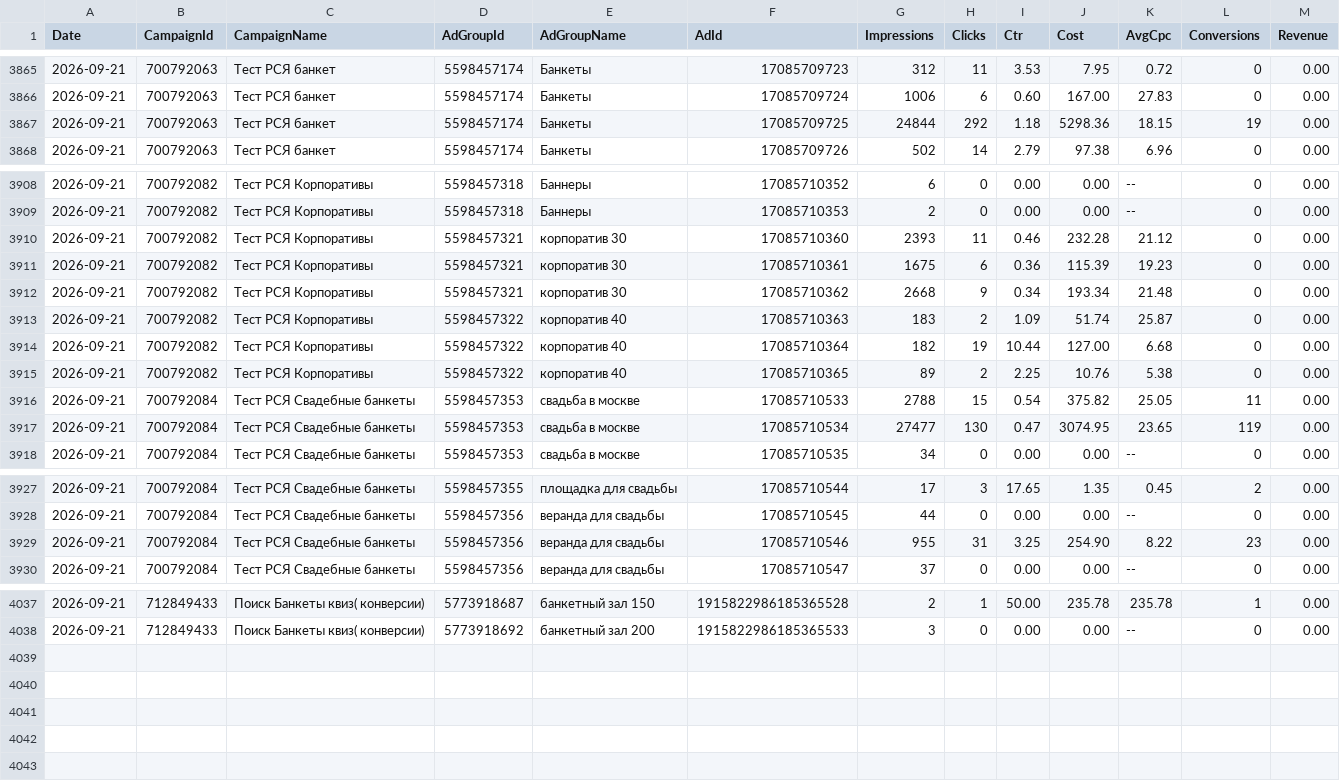
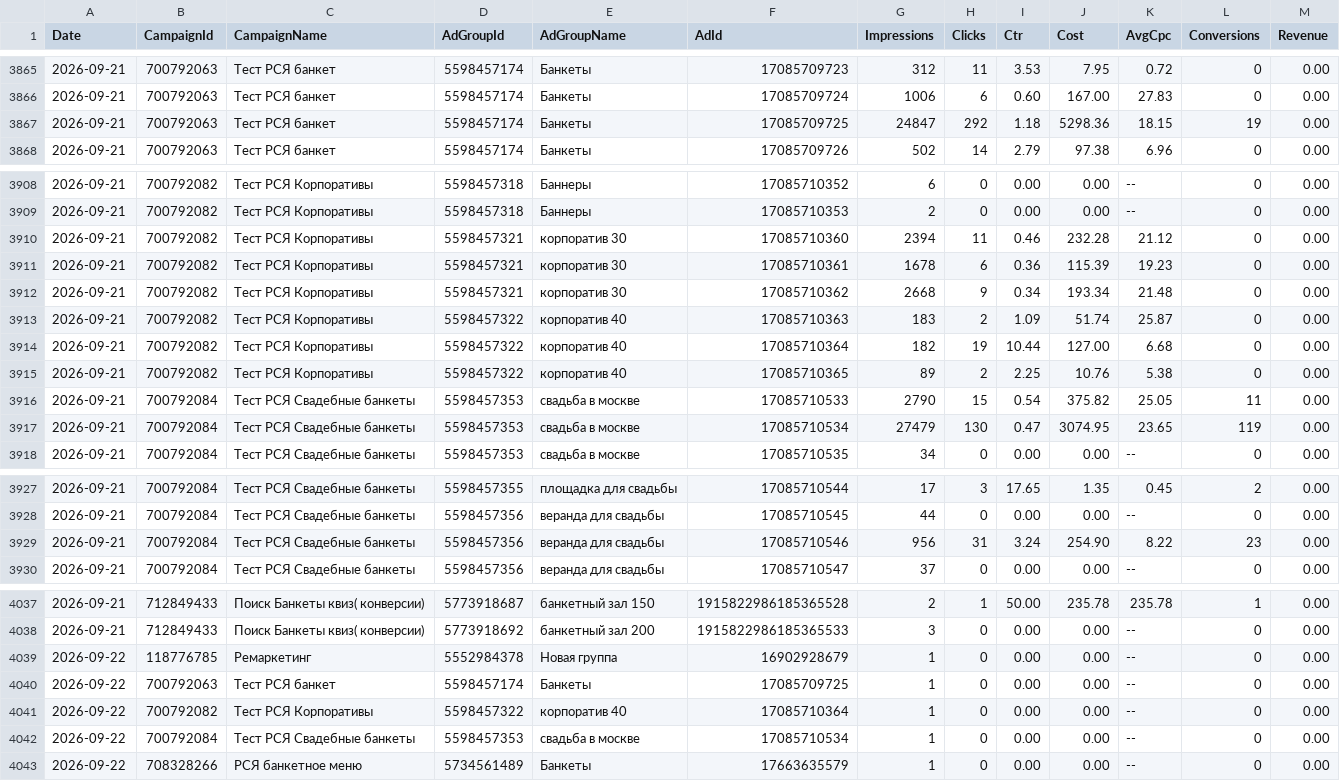
Before and after one commit to Alex19011901/advertising-control-pages, a TSV file: data/direct_report.tsv, drawn as a sheet; only a part is shown, gaps mark what is left out; the diff covers the shown part only.

```diff
--- a/data/direct_report.tsv
+++ b/data/direct_report.tsv
@@ -3866,3 +3866,3 @@ Date	CampaignId	CampaignName	AdGroupId	AdGroupName	AdId	Impressions	Clicks	Ctr	C
 2026-09-21	700792063	Тест РСЯ банкет	5598457174	Банкеты	17085709724	1006	6	0.60	167.00	27.83	0	0.00
-2026-09-21	700792063	Тест РСЯ банкет	5598457174	Банкеты	17085709725	24844	292	1.18	5298.36	18.15	19	0.00
+2026-09-21	700792063	Тест РСЯ банкет	5598457174	Банкеты	17085709725	24847	292	1.18	5298.36	18.15	19	0.00
 2026-09-21	700792063	Тест РСЯ банкет	5598457174	Банкеты	17085709726	502	14	2.79	97.38	6.96	0	0.00
@@ -3909,4 +3909,4 @@ Date	CampaignId	CampaignName	AdGroupId	AdGroupName	AdId	Impressions	Clicks	Ctr	C
 2026-09-21	700792082	Тест РСЯ Корпоративы	5598457318	Баннеры	17085710353	2	0	0.00	0.00	--	0	0.00
-2026-09-21	700792082	Тест РСЯ Корпоративы	5598457321	корпоратив 30	17085710360	2393	11	0.46	232.28	21.12	0	0.00
-2026-09-21	700792082	Тест РСЯ Корпоративы	5598457321	корпоратив 30	17085710361	1675	6	0.36	115.39	19.23	0	0.00
+2026-09-21	700792082	Тест РСЯ Корпоративы	5598457321	корпоратив 30	17085710360	2394	11	0.46	232.28	21.12	0	0.00
+2026-09-21	700792082	Тест РСЯ Корпоративы	5598457321	корпоратив 30	17085710361	1678	6	0.36	115.39	19.23	0	0.00
 2026-09-21	700792082	Тест РСЯ Корпоративы	5598457321	корпоратив 30	17085710362	2668	9	0.34	193.34	21.48	0	0.00
@@ -3915,4 +3915,4 @@ Date	CampaignId	CampaignName	AdGroupId	AdGroupName	AdId	Impressions	Clicks	Ctr	C
 2026-09-21	700792082	Тест РСЯ Корпоративы	5598457322	корпоратив 40	17085710365	89	2	2.25	10.76	5.38	0	0.00
-2026-09-21	700792084	Тест РСЯ Свадебные банкеты	5598457353	свадьба в москве	17085710533	2788	15	0.54	375.82	25.05	11	0.00
-2026-09-21	700792084	Тест РСЯ Свадебные банкеты	5598457353	свадьба в москве	17085710534	27477	130	0.47	3074.95	23.65	119	0.00
+2026-09-21	700792084	Тест РСЯ Свадебные банкеты	5598457353	свадьба в москве	17085710533	2790	15	0.54	375.82	25.05	11	0.00
+2026-09-21	700792084	Тест РСЯ Свадебные банкеты	5598457353	свадьба в москве	17085710534	27479	130	0.47	3074.95	23.65	119	0.00
 2026-09-21	700792084	Тест РСЯ Свадебные банкеты	5598457353	свадьба в москве	17085710535	34	0	0.00	0.00	--	0	0.00
@@ -3928,3 +3928,3 @@ Date	CampaignId	CampaignName	AdGroupId	AdGroupName	AdId	Impressions	Clicks	Ctr	C
 2026-09-21	700792084	Тест РСЯ Свадебные банкеты	5598457356	веранда для свадьбы	17085710545	44	0	0.00	0.00	--	0	0.00
-2026-09-21	700792084	Тест РСЯ Свадебные банкеты	5598457356	веранда для свадьбы	17085710546	955	31	3.25	254.90	8.22	23	0.00
+2026-09-21	700792084	Тест РСЯ Свадебные банкеты	5598457356	веранда для свадьбы	17085710546	956	31	3.24	254.90	8.22	23	0.00
 2026-09-21	700792084	Тест РСЯ Свадебные банкеты	5598457356	веранда для свадьбы	17085710547	37	0	0.00	0.00	--	0	0.00
@@ -4038 +4038,6 @@ Date	CampaignId	CampaignName	AdGroupId	AdGroupName	AdId	Impressions	Clicks	Ctr	C
 2026-09-21	712849433	Поиск Банкеты квиз( конверсии)	5773918692	банкетный зал 200	1915822986185365533	3	0	0.00	0.00	--	0	0.00
+2026-09-22	118776785	Ремаркетинг	5552984378	Новая группа	16902928679	1	0	0.00	0.00	--	0	0.00
+2026-09-22	700792063	Тест РСЯ банкет	5598457174	Банкеты	17085709725	1	0	0.00	0.00	--	0	0.00
+2026-09-22	700792082	Тест РСЯ Корпоративы	5598457322	корпоратив 40	17085710364	1	0	0.00	0.00	--	0	0.00
+2026-09-22	700792084	Тест РСЯ Свадебные банкеты	5598457353	свадьба в москве	17085710534	1	0	0.00	0.00	--	0	0.00
+2026-09-22	708328266	РСЯ банкетное меню	5734561489	Банкеты	17663635579	1	0	0.00	0.00	--	0	0.00
```
Also changed, not shown: 4 edited cells elsewhere in this file, 5 other files.
